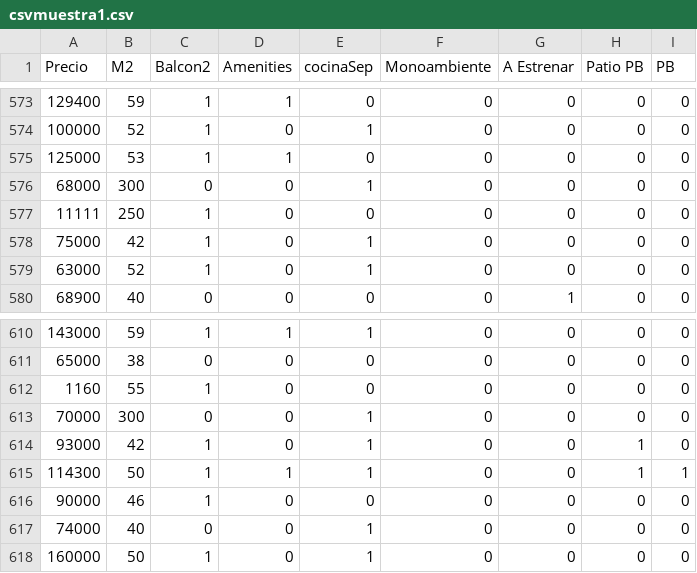
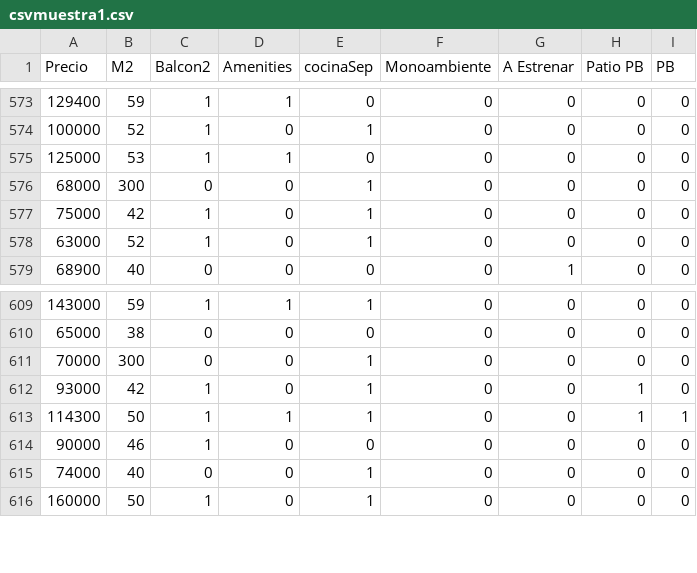
Before and after one commit to erufeil/bigdata-test, a CSV file: csvmuestra1.csv, drawn as a sheet; only a part is shown, gaps mark what is left out; the diff names each change by its address in the sheet, - before the commit and + after, or states it on an @@ line.

```diff
--- a/csvmuestra1.csv
+++ b/csvmuestra1.csv
-row 577: 11111 | 250 | 1 | 0 | 0 | 0 | 0 | 0 | 0
-row 612: 1160 | 55 | 1 | 0 | 0 | 0 | 0 | 0 | 0
```
Also changed, not shown: 23 other files.
